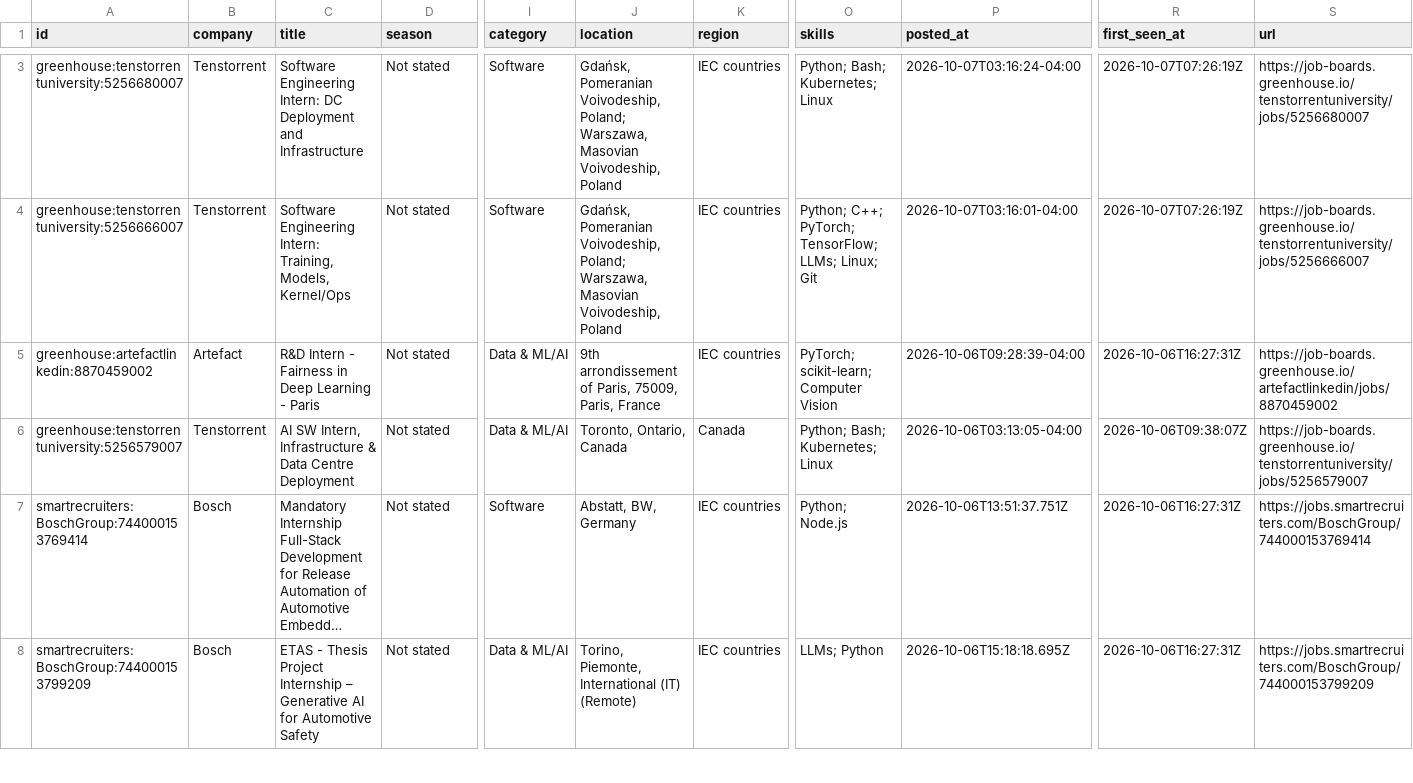
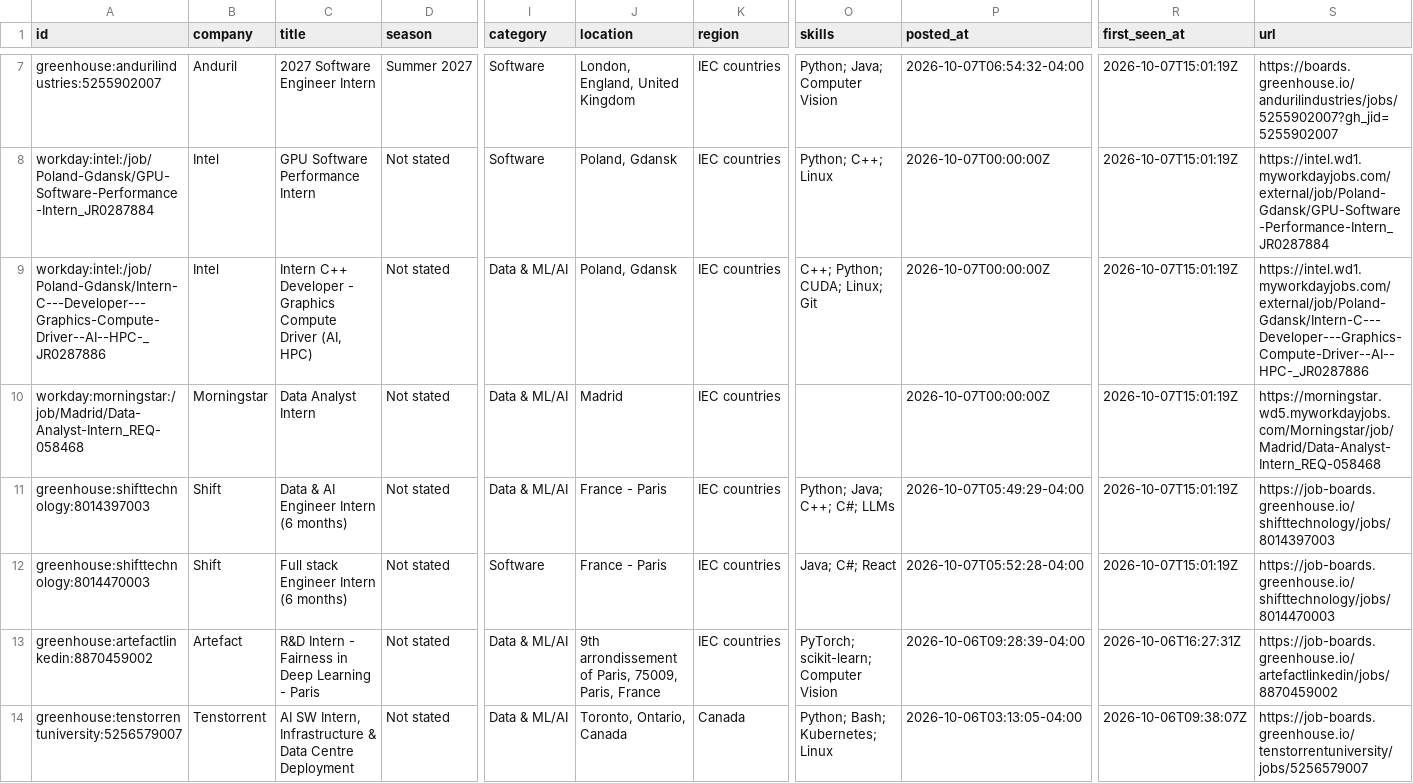
Before and after one commit to parkerhayashi/Automated-List-Of-Summer-2027-and-Fall-2026-Tech-Internships, a CSV file: data/internships.csv, drawn as a sheet; only a part is shown, gaps mark what is left out; the shorter side is filled out with more unchanged rows; long unchanged cells end in …; addresses are those after the commit; rows hold the shown columns only; the diff covers the shown part only; the diff names each change by its address in the sheet, - before the commit and + after, or states it on an @@ line.

```diff
--- a/data/internships.csv
+++ b/data/internships.csv
+row 7: greenhouse:andurilindustries:5255902007 | Anduril | 2027 Software Engineer Intern | Summer 2027 | Software | London, England, United Kingdom | IEC countries | Python; Java; Computer Vision | 2026-10-07T06:54:32-04:00 | 2026-10-07T15:01:19Z | https://boards.greenhouse.io/andurilindustries/jobs/5255902007?gh_jid=5255902007
+row 8: workday:intel:/job/Poland-Gdansk/GPU-Software-Performance-Intern_JR0287884 | Intel | GPU Software Performance Intern | Not stated | Software | Poland, Gdansk | IEC countries | Python; C++; Linux | 2026-10-07T00:00:00Z | 2026-10-07T15:01:19Z | https://intel.wd1.myworkdayjobs.com/external/job/Poland-Gdansk/GPU-Software-Performance-Intern_JR0287884
+row 9: workday:intel:/job/Poland-Gdansk/Intern-C---Developer---Graphics-Compute-Driver--AI--HPC-_JR0287886 | Intel | Intern C++ Developer - Graphics Compute Driver (AI, HPC) | Not stated | Data & ML/AI | Poland, Gdansk | IEC countries | C++; Python; CUDA; Linux; Git | 2026-10-07T00:00:00Z | 2026-10-07T15:01:19Z | https://intel.wd1.myworkdayjobs.com/external/job/Poland-Gdansk/Intern-C---Developer---Graphics-Compute-Driver--AI--HPC-_JR0287886
+row 10: workday:morningstar:/job/Madrid/Data-Analyst-Intern_REQ-058468 | Morningstar | Data Analyst Intern | Not stated | Data & ML/AI | Madrid | IEC countries |  | 2026-10-07T00:00:00Z | 2026-10-07T15:01:19Z | https://morningstar.wd5.myworkdayjobs.com/Morningstar/job/Madrid/Data-Analyst-Intern_REQ-058468
-A11 (id): greenhouse:tenstorrentuniversity:5256680007
+A11 (id): greenhouse:shifttechnology:8014397003
-B11:B12 (company): Tenstorrent
+B11:B12 (company): Shift
-C11 (title): Software Engineering Intern: DC Deployment and Infrastructure
+C11 (title): Data & AI Engineer Intern (6 months)
-I11 (category): Software
+I11 (category): Data & ML/AI
-J11:J12 (location): Gdańsk, Pomeranian Voivodeship, Poland; Warszawa, Masovian Voivodeship, Poland
+J11:J12 (location): France - Paris
-O11 (skills): Python; Bash; Kubernetes; Linux
+O11 (skills): Python; Java; C++; C#; LLMs
-P11 (posted_at): 2026-10-07T03:16:24-04:00
+P11 (posted_at): 2026-10-07T05:49:29-04:00
-R11:R12 (first_seen_at): 2026-10-07T07:26:19Z
+R11:R12 (first_seen_at): 2026-10-07T15:01:19Z
-S11 (url): https://job-boards.greenhouse.io/tenstorrentuniversity/jobs/5256680007
+S11 (url): https://job-boards.greenhouse.io/shifttechnology/jobs/8014397003
-A12 (id): greenhouse:tenstorrentuniversity:5256666007
+A12 (id): greenhouse:shifttechnology:8014470003
-C12 (title): Software Engineering Intern: Training, Models, Kernel/Ops
+C12 (title): Full stack Engineer Intern (6 months)
-O12 (skills): Python; C++; PyTorch; TensorFlow; LLMs; Linux; Git
+O12 (skills): Java; C#; React
-P12 (posted_at): 2026-10-07T03:16:01-04:00
+P12 (posted_at): 2026-10-07T05:52:28-04:00
-S12 (url): https://job-boards.greenhouse.io/tenstorrentuniversity/jobs/5256666007
+S12 (url): https://job-boards.greenhouse.io/shifttechnology/jobs/8014470003
```
Also changed, not shown: 4 added rows and 1 removed row elsewhere in this file, docs/internships.csv, 15 other files.
